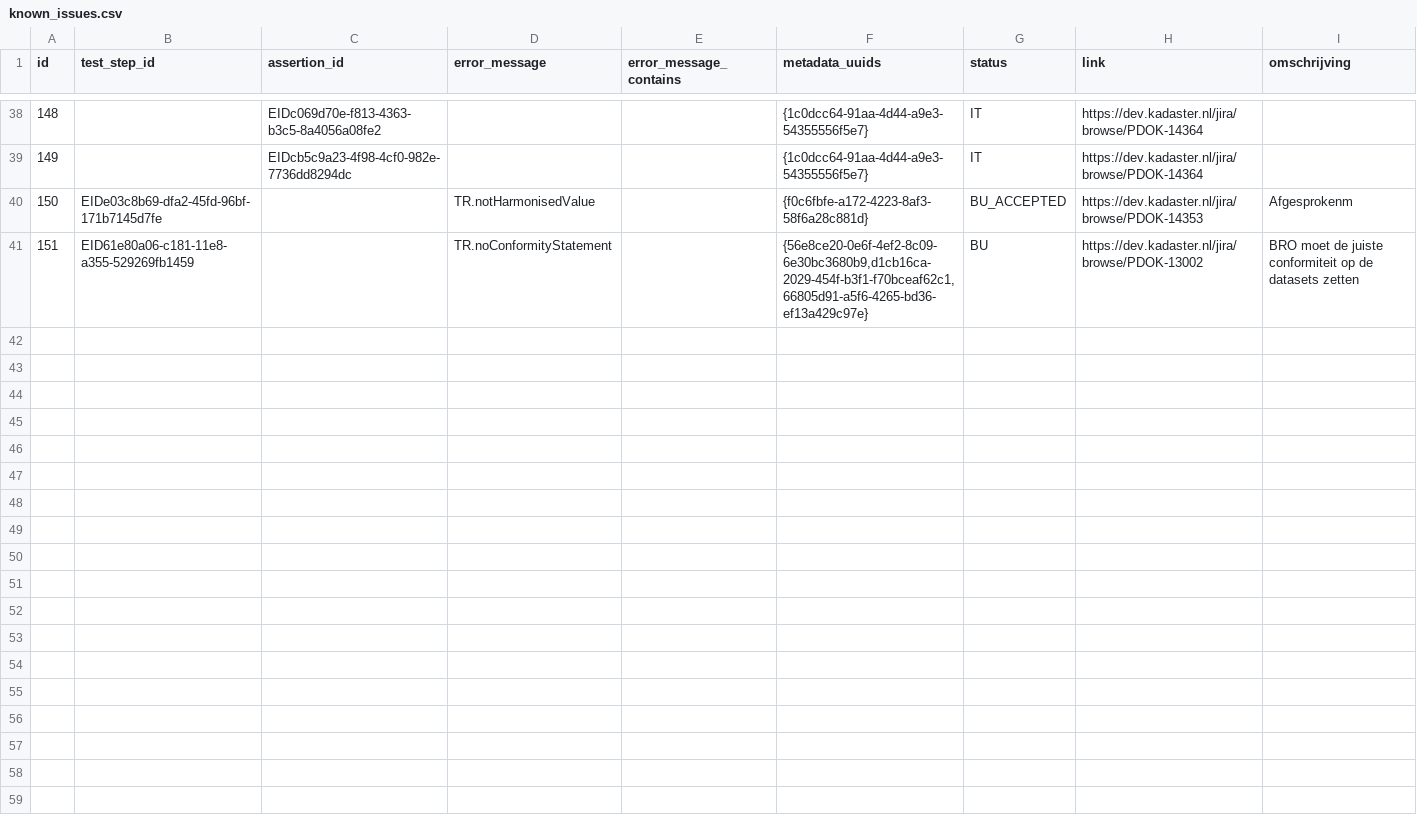
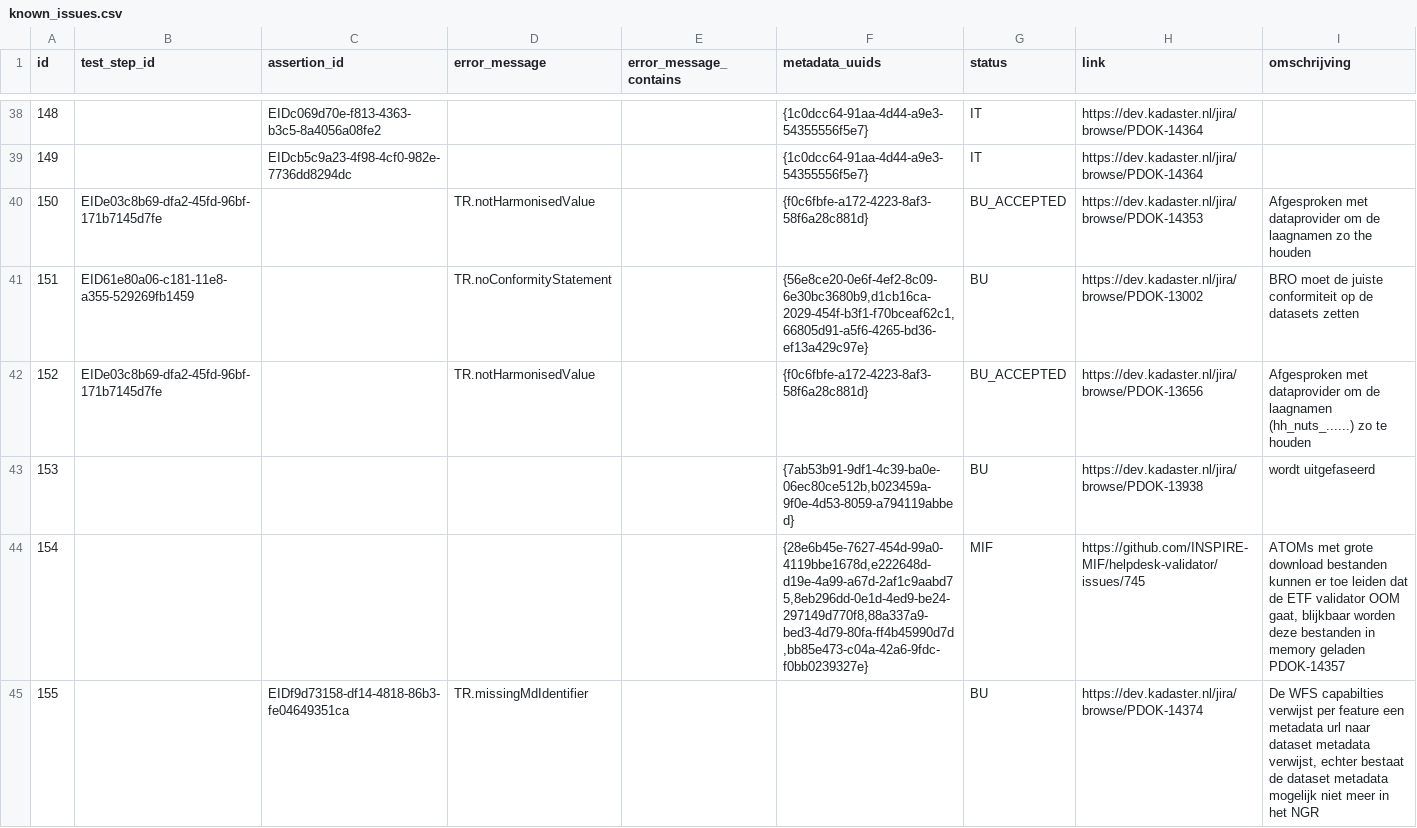
Before and after one commit to PDOK/inspire_etf_know_issues, a CSV file: known_issues.csv, drawn as a sheet; only a part is shown, gaps mark what is left out; the diff covers the shown part only.

Commit message:
some more issues added

```diff
--- a/known_issues.csv
+++ b/known_issues.csv
@@ -41,3 +41,7 @@
 149,,EIDcb5c9a23-4f98-4cf0-982e-7736dd8294dc,,,{1c0dcc64-91aa-4d44-a9e3-54355556f5e7},IT,https://dev.kadaster.nl/jira/browse/PDOK-14364,
-150,EIDe03c8b69-dfa2-45fd-96bf-171b7145d7fe,,TR.notHarmonisedValue,,{f0c6fbfe-a172-4223-8af3-58f6a28c881d},BU_ACCEPTED,https://dev.kadaster.nl/jira/browse/PDOK-14353,Afgesprokenm
+150,EIDe03c8b69-dfa2-45fd-96bf-171b7145d7fe,,TR.notHarmonisedValue,,{f0c6fbfe-a172-4223-8af3-58f6a28c881d},BU_ACCEPTED,https://dev.kadaster.nl/jira/browse/PDOK-14353,Afgesproken met dataprovider om de laagnamen zo the houden
 151,EID61e80a06-c181-11e8-a355-529269fb1459,,TR.noConformityStatement,,"{56e8ce20-0e6f-4ef2-8c09-6e30bc3680b9,d1cb16ca-2029-454f-b3f1-f70bceaf62c1,66805d91-a5f6-4265-bd36-ef13a429c97e}",BU,https://dev.kadaster.nl/jira/browse/PDOK-13002,BRO moet de juiste conformiteit op de datasets zetten
+152,EIDe03c8b69-dfa2-45fd-96bf-171b7145d7fe,,TR.notHarmonisedValue,,{f0c6fbfe-a172-4223-8af3-58f6a28c881d},BU_ACCEPTED,https://dev.kadaster.nl/jira/browse/PDOK-13656,Afgesproken met dataprovider om de laagnamen (hh_nuts_......) zo te houden
+153,,,,,"{7ab53b91-9df1-4c39-ba0e-06ec80ce512b,b023459a-9f0e-4d53-8059-a794119abbed}",BU,https://dev.kadaster.nl/jira/browse/PDOK-13938,wordt uitgefaseerd
+154,,,,,"{28e6b45e-7627-454d-99a0-4119bbe1678d,e222648d-d19e-4a99-a67d-2af1c9aabd75,8eb296dd-0e1d-4ed9-be24-297149d770f8,88a337a9-bed3-4d79-80fa-ff4b45990d7d,bb85e473-c04a-42a6-9fdc-f0bb0239327e}",MIF,https://github.com/INSPIRE-MIF/helpdesk-validator/issues/745,"ATOMs met grote download bestanden kunnen er toe leiden dat de ETF validator OOM gaat, blijkbaar worden deze bestanden in memory geladen PDOK-14357"
+155,,EIDf9d73158-df14-4818-86b3-fe04649351ca,TR.missingMdIdentifier,,,BU,https://dev.kadaster.nl/jira/browse/PDOK-14374,"De WFS capabilties verwijst per feature een metadata url naar dataset metadata verwijst, echter bestaat de dataset metadata mogelijk niet meer in het NGR"
```
Also changed, not shown: 5 added rows and 6 edited cells elsewhere in this file.
